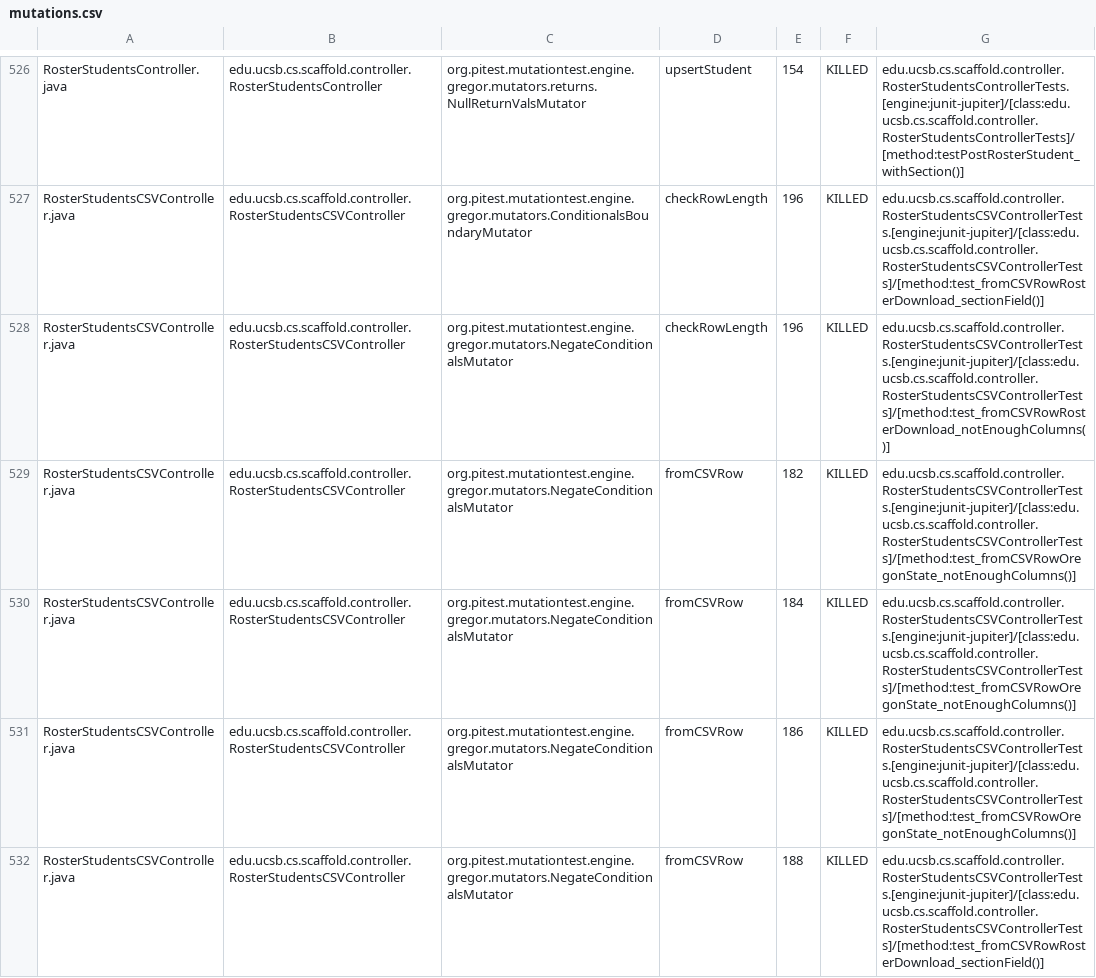
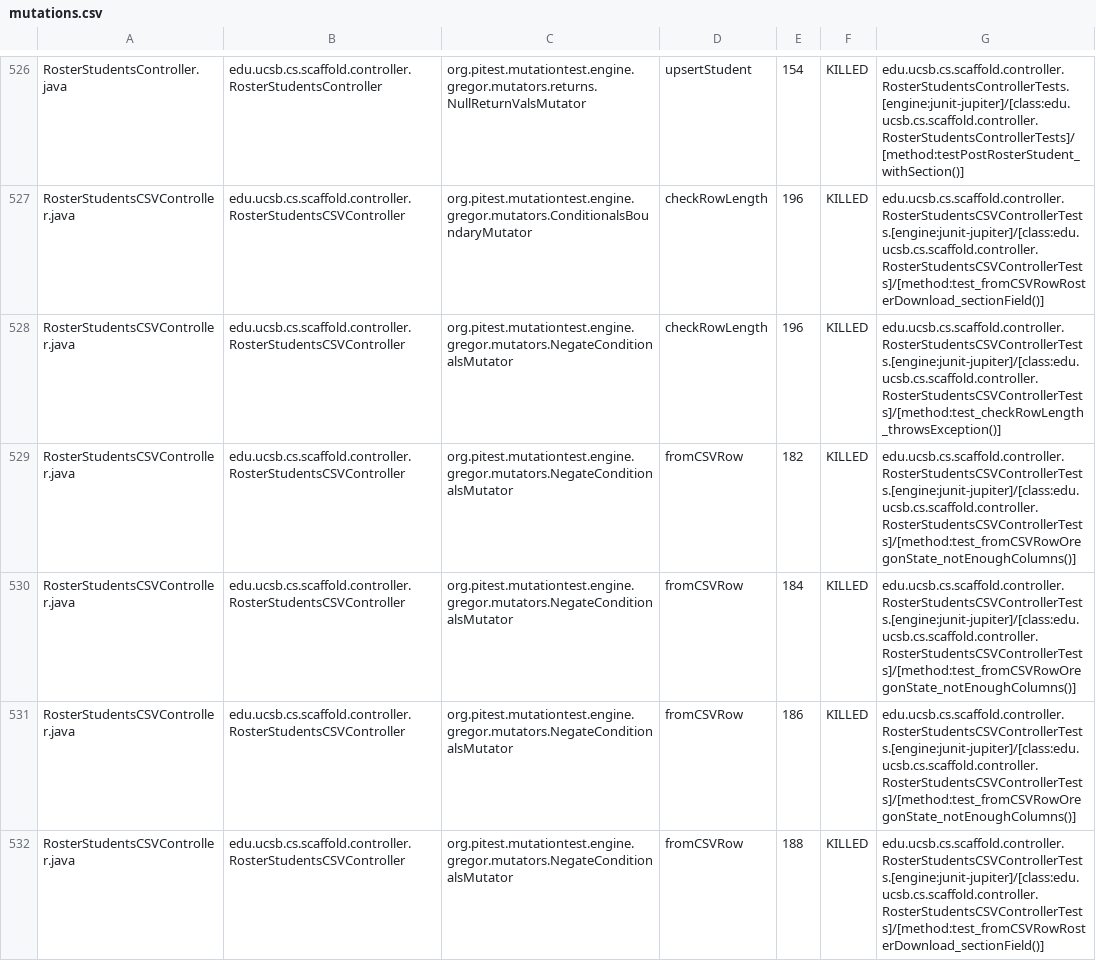
Before and after one commit to ucsb-cs156/proj-scaffold, a CSV file: pitest/mutations.csv, drawn as a sheet; only a part is shown, gaps mark what is left out; the diff covers the shown part only.

Commit message:
Deploying to gh-pages from @ ucsb-cs156/proj-scaffold@7694f6053019d5f62a321f74023380cf2041919d 🚀

```diff
--- a/pitest/mutations.csv
+++ b/pitest/mutations.csv
@@ -527,3 +527,3 @@ RosterStudentsController.java,edu.ucsb.cs.scaffold.controller.RosterStudentsCont
 RosterStudentsCSVController.java,edu.ucsb.cs.scaffold.controller.RosterStudentsCSVController,org.pitest.mutationtest.engine.gregor.mutators.ConditionalsBoundaryMutator,checkRowLength,196,KILLED,edu.ucsb.cs.scaffold.controller.RosterStudentsCSVControllerTests.[engine:junit-jupiter]/[class:edu.ucsb.cs.scaffold.controller.RosterStudentsCSVControllerTests]/[method:test_fromCSVRowRosterDownload_sectionField()]
-RosterStudentsCSVController.java,edu.ucsb.cs.scaffold.controller.RosterStudentsCSVController,org.pitest.mutationtest.engine.gregor.mutators.NegateConditionalsMutator,checkRowLength,196,KILLED,edu.ucsb.cs.scaffold.controller.RosterStudentsCSVControllerTests.[engine:junit-jupiter]/[class:edu.ucsb.cs.scaffold.controller.RosterStudentsCSVControllerTests]/[method:test_fromCSVRowRosterDownload_notEnoughColumns()]
+RosterStudentsCSVController.java,edu.ucsb.cs.scaffold.controller.RosterStudentsCSVController,org.pitest.mutationtest.engine.gregor.mutators.NegateConditionalsMutator,checkRowLength,196,KILLED,edu.ucsb.cs.scaffold.controller.RosterStudentsCSVControllerTests.[engine:junit-jupiter]/[class:edu.ucsb.cs.scaffold.controller.RosterStudentsCSVControllerTests]/[method:test_checkRowLength_throwsException()]
 RosterStudentsCSVController.java,edu.ucsb.cs.scaffold.controller.RosterStudentsCSVController,org.pitest.mutationtest.engine.gregor.mutators.NegateConditionalsMutator,fromCSVRow,182,KILLED,edu.ucsb.cs.scaffold.controller.RosterStudentsCSVControllerTests.[engine:junit-jupiter]/[class:edu.ucsb.cs.scaffold.controller.RosterStudentsCSVControllerTests]/[method:test_fromCSVRowOregonState_notEnoughColumns()]
```
Also changed, not shown: 69 edited cells elsewhere in this file, 59 other files.
